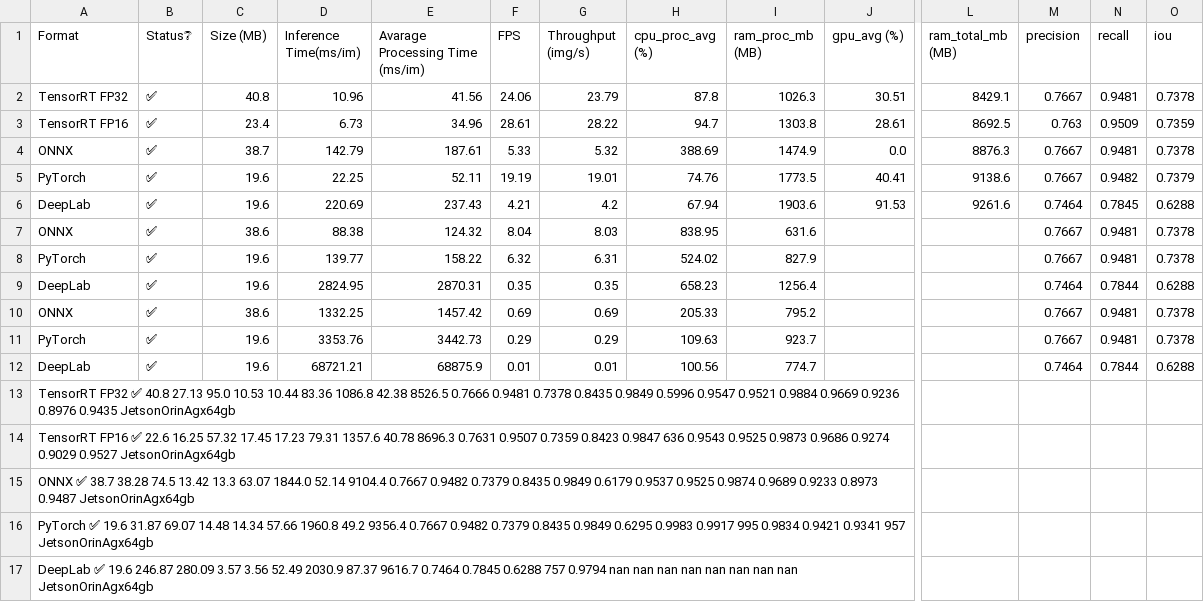
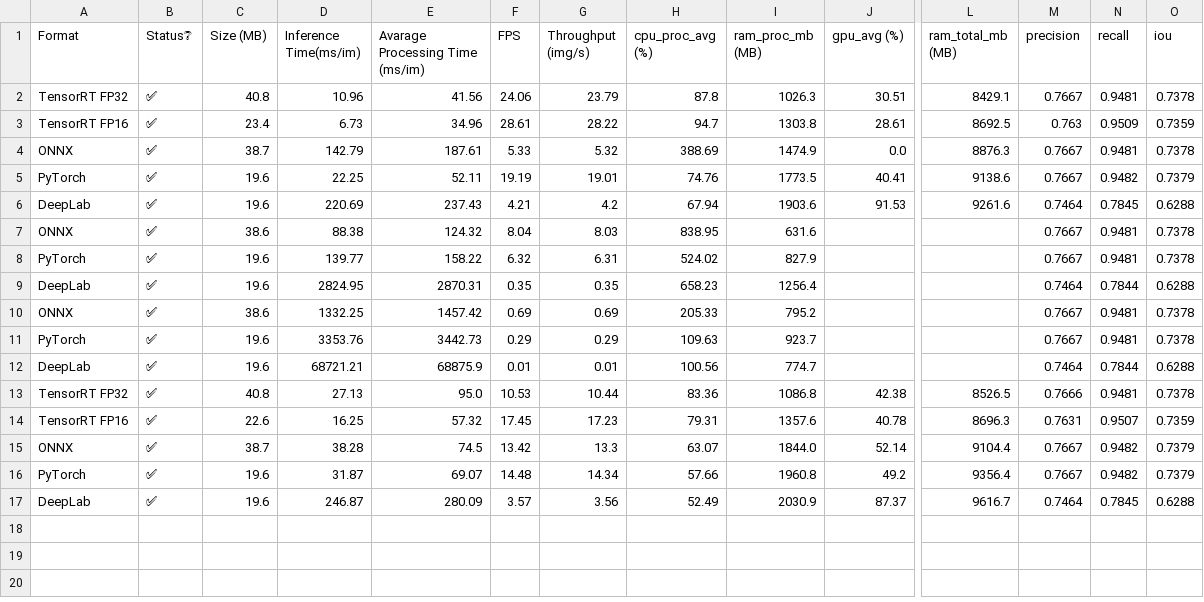
Before and after one commit to JoaoRafaelGuimaraes/Comparing_Embedeed_Segmentation_Models, a CSV file: bench_results.csv, drawn as a sheet; only a part is shown, gaps mark what is left out; removed rows and columns are numbered as before the commit, all else as after; rows hold the shown columns only; the diff names each change by its address in the sheet, - before the commit and + after, or states it on an @@ line.

Commit message:
Update bench_results.csv

```diff
--- a/bench_results.csv
+++ b/bench_results.csv
-row 13: TensorRT FP32 ✅ 40.8 27.13 95.0 10.53 10.44 83.36 1086.8 42.38 8526.5 0.7666 0.9481 0.7378 0.8435 0.9849 0.5996 0.9547 0.9521 0.9884 0.9669 0.9236 0.8976 0.9435 JetsonOrinAgx64gb
-row 14: TensorRT FP16 ✅ 22.6 16.25 57.32 17.45 17.23 79.31 1357.6 40.78 8696.3 0.7631 0.9507 0.7359 0.8423 0.9847 636 0.9543 0.9525 0.9873 0.9686 0.9274 0.9029 0.9527 JetsonOrinAgx64gb
-row 15: ONNX ✅ 38.7 38.28 74.5 13.42 13.3 63.07 1844.0 52.14 9104.4 0.7667 0.9482 0.7379 0.8435 0.9849 0.6179 0.9537 0.9525 0.9874 0.9689 0.9233 0.8973 0.9487 JetsonOrinAgx64gb
-row 16: PyTorch ✅ 19.6 31.87 69.07 14.48 14.34 57.66 1960.8 49.2 9356.4 0.7667 0.9482 0.7379 0.8435 0.9849 0.6295 0.9983 0.9917 995 0.9834 0.9421 0.9341 957 JetsonOrinAgx64gb
-row 17: DeepLab ✅ 19.6 246.87 280.09 3.57 3.56 52.49 2030.9 87.37 9616.7 0.7464 0.7845 0.6288 757 0.9794 nan nan nan nan nan nan nan nan JetsonOrinAgx64gb
+row 13: TensorRT FP32 | ✅ | 40.8 | 27.13 | 95.0 | 10.53 | 10.44 | 83.36 | 1086.8 | 42.38 | 8526.5 | 0.7666 | 0.9481 | 0.7378
+row 14: TensorRT FP16 | ✅ | 22.6 | 16.25 | 57.32 | 17.45 | 17.23 | 79.31 | 1357.6 | 40.78 | 8696.3 | 0.7631 | 0.9507 | 0.7359
+row 15: ONNX | ✅ | 38.7 | 38.28 | 74.5 | 13.42 | 13.3 | 63.07 | 1844.0 | 52.14 | 9104.4 | 0.7667 | 0.9482 | 0.7379
+row 16: PyTorch | ✅ | 19.6 | 31.87 | 69.07 | 14.48 | 14.34 | 57.66 | 1960.8 | 49.2 | 9356.4 | 0.7667 | 0.9482 | 0.7379
+row 17: DeepLab | ✅ | 19.6 | 246.87 | 280.09 | 3.57 | 3.56 | 52.49 | 2030.9 | 87.37 | 9616.7 | 0.7464 | 0.7845 | 0.6288
```
